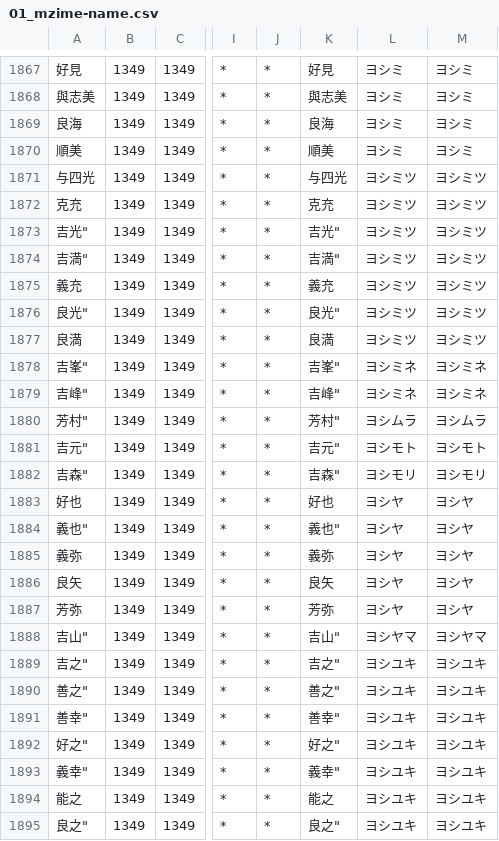
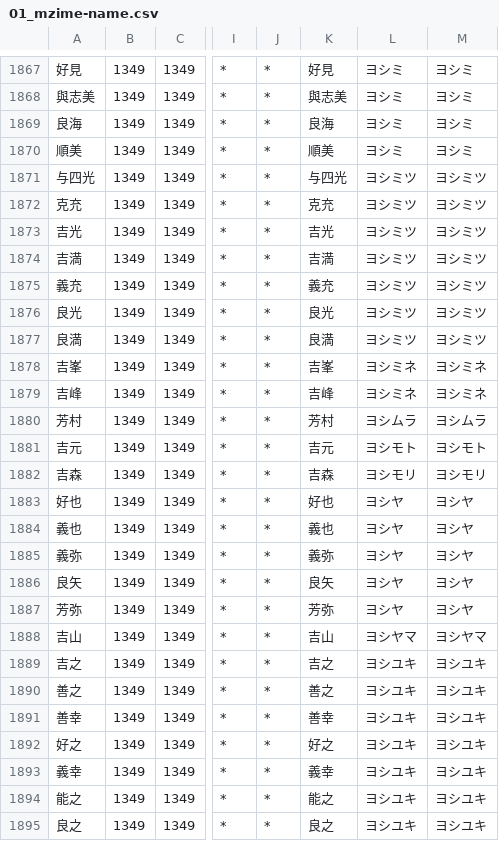
Before and after one commit to q9uri/DaisukiTTS-engine, a CSV file: resources/dictionaries/01_mzime-name.csv, drawn as a sheet; only a part is shown, gaps mark what is left out; the diff covers the shown part only; the diff names each change by its address in the sheet, - before the commit and + after, or states it on an @@ line.

```diff
--- a/resources/dictionaries/01_mzime-name.csv
+++ b/resources/dictionaries/01_mzime-name.csv
-A1873: 吉光"
+A1873: 吉光
-K1873: 吉光"
+K1873: 吉光
-A1874: 吉満"
+A1874: 吉満
-K1874: 吉満"
+K1874: 吉満
-A1876: 良光"
+A1876: 良光
-K1876: 良光"
+K1876: 良光
-A1878: 吉峯"
+A1878: 吉峯
-K1878: 吉峯"
+K1878: 吉峯
-A1879: 吉峰"
+A1879: 吉峰
-K1879: 吉峰"
+K1879: 吉峰
-A1880: 芳村"
+A1880: 芳村
-K1880: 芳村"
+K1880: 芳村
-A1881: 吉元"
+A1881: 吉元
-K1881: 吉元"
+K1881: 吉元
-A1882: 吉森"
+A1882: 吉森
-K1882: 吉森"
+K1882: 吉森
-A1884: 義也"
+A1884: 義也
-K1884: 義也"
+K1884: 義也
-A1888: 吉山"
+A1888: 吉山
-K1888: 吉山"
+K1888: 吉山
-A1889: 吉之"
+A1889: 吉之
-K1889: 吉之"
+K1889: 吉之
-A1890: 善之"
+A1890: 善之
-K1890: 善之"
+K1890: 善之
-A1891: 善幸"
+A1891: 善幸
-K1891: 善幸"
+K1891: 善幸
-A1892: 好之"
+A1892: 好之
-K1892: 好之"
+K1892: 好之
-A1893: 義幸"
+A1893: 義幸
-K1893: 義幸"
+K1893: 義幸
-A1895: 良之"
+A1895: 良之
-K1895: 良之"
+K1895: 良之
```
Also changed, not shown: 92 edited cells elsewhere in this file, resources/dictionaries/01_default.csv, 4 other files.
